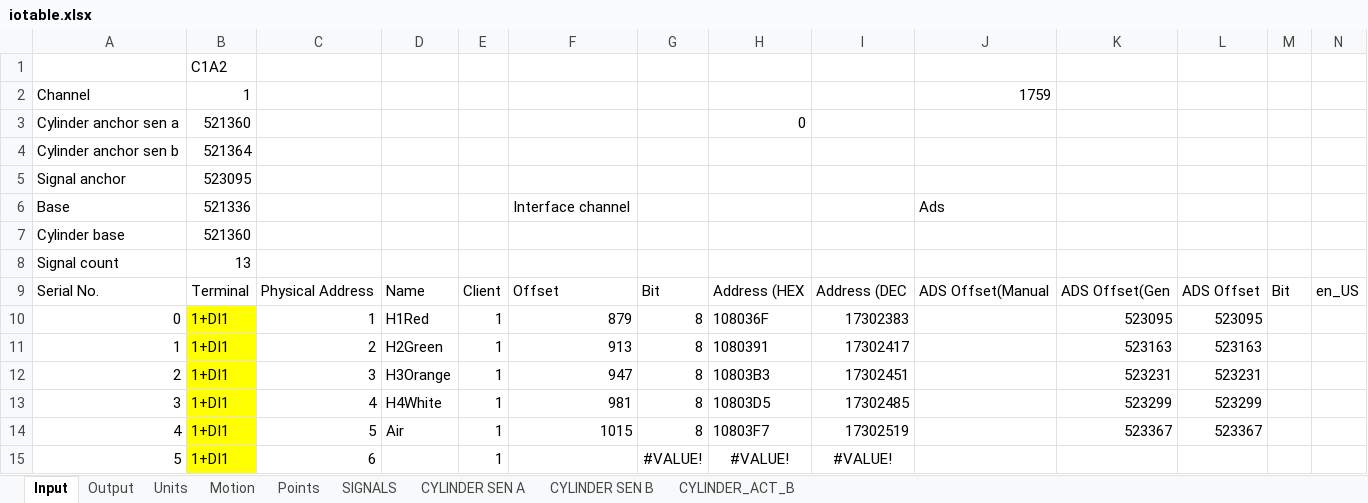
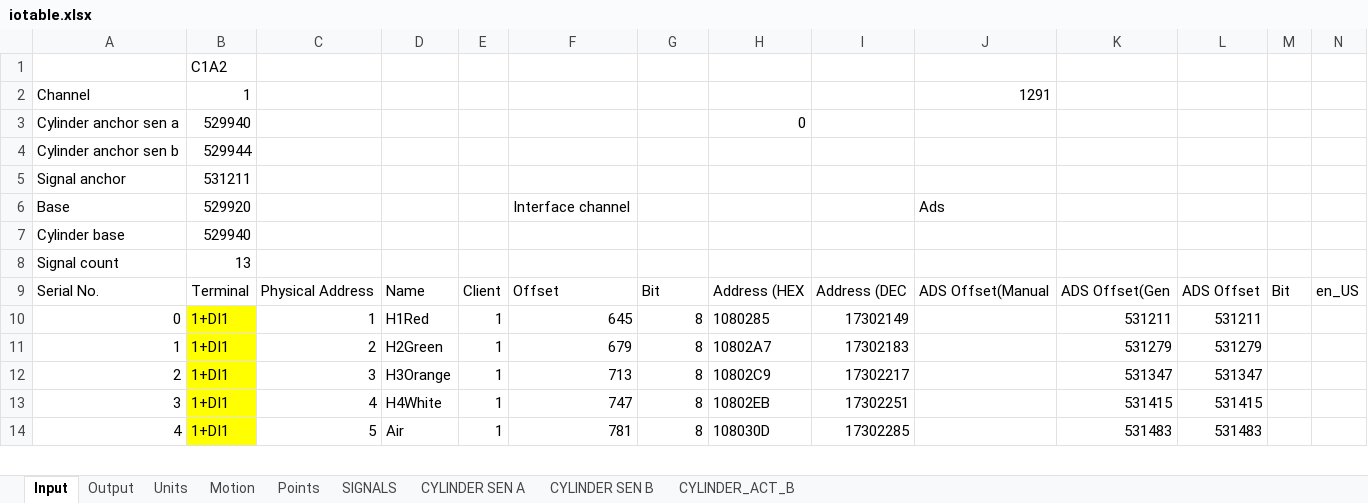
Before and after one commit to smandyscom/hsal-modulized, an Excel workbook: C1A2/iotable.xlsx, sheet Input, drawn as a sheet; only a part is shown; values as stored, in another font and other column widths than the file's, no borders; rows hold the shown columns only; the diff covers the shown part only; the diff names each change by its address in the sheet, - before the commit and + after, or states it on an @@ line.

```diff
--- a/C1A2/iotable.xlsx (sheet Input)
+++ b/C1A2/iotable.xlsx (sheet Input)
-J2: 1759
+J2: 1291
-B3: 521360
+B3: 529940
-B4: 521364
+B4: 529944
-B5: 523095
+B5: 531211
-B6: 521336
+B6: 529920
-B7: 521360
+B7: 529940
-F10: 879
+F10: 645
-H10: 108036F
+H10: 1080285
-I10: 17302383
+I10: 17302149
-K10: 523095
+K10: 531211
-L10: 523095
+L10: 531211
-F11: 913
+F11: 679
-H11: 1080391
+H11: 10802A7
-I11: 17302417
+I11: 17302183
-K11: 523163
+K11: 531279
-L11: 523163
+L11: 531279
-F12: 947
+F12: 713
-H12: 10803B3
+H12: 10802C9
-I12: 17302451
+I12: 17302217
-K12: 523231
+K12: 531347
-L12: 523231
+L12: 531347
-F13: 981
+F13: 747
-H13: 10803D5
+H13: 10802EB
-I13: 17302485
+I13: 17302251
-K13: 523299
+K13: 531415
-L13: 523299
+L13: 531415
-F14: 1015
+F14: 781
-H14: 10803F7
+H14: 108030D
-I14: 17302519
+I14: 17302285
-K14: 523367
+K14: 531483
-L14: 523367
+L14: 531483
@@ row 15 hidden: 5 | 1+DI1 | 6 |  | 1 |  | #VALUE! | #VALUE! | #VALUE! @@
```
Also changed, not shown: 39 hidden or unhidden rows and 122 edited cells elsewhere in this sheet, sheet Output, formulas that keep their value, hidden cells, C2B1A1/iotable.xlsx, D/iotable.xlsx, 2 other files.
